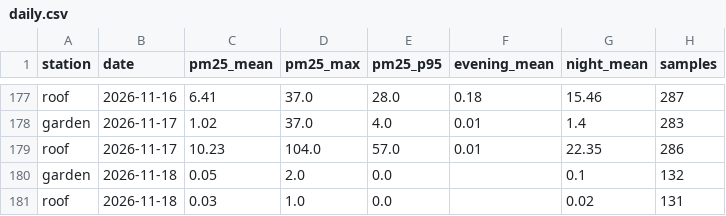
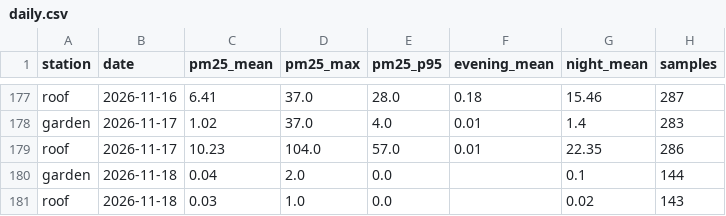
Before and after one commit to TheSpartan1980/aber-valley-air, a CSV file: data/daily.csv, drawn as a sheet; only a part is shown, gaps mark what is left out.

```diff
--- a/data/daily.csv
+++ b/data/daily.csv
@@ -179,3 +179,3 @@ garden,2026-11-17,1.02,37.0,4.0,0.01,1.4,283
 roof,2026-11-17,10.23,104.0,57.0,0.01,22.35,286
-garden,2026-11-18,0.05,2.0,0.0,,0.1,132
-roof,2026-11-18,0.03,1.0,0.0,,0.02,131
+garden,2026-11-18,0.04,2.0,0.0,,0.1,144
+roof,2026-11-18,0.03,1.0,0.0,,0.02,143
```
Also changed, not shown: data/recent.csv, 3 other files.
